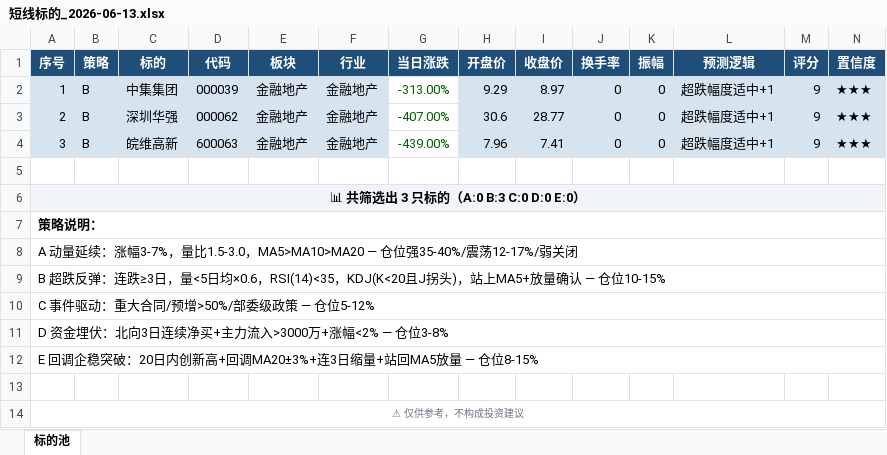
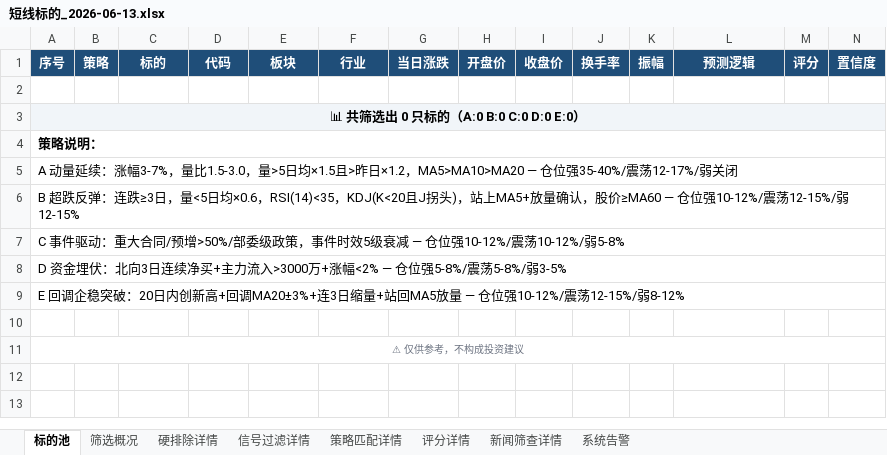
Before and after one commit to lc132/lv, an Excel workbook: 短线标的_2026-06-13.xlsx, sheet 标的池, drawn as a sheet; only a part is shown; values as stored, in another font and other column widths than the file's, no borders; removed rows and columns are numbered as before the commit, all else as after; rows hold the shown columns only; the diff names each change by its address in the sheet, - before the commit and + after, or states it on an @@ line.

Commit message:
筛选结果 2026-06-13

```diff
--- a/短线标的_2026-06-13.xlsx (sheet 标的池)
+++ b/短线标的_2026-06-13.xlsx (sheet 标的池)
+sheet tab: 筛选概况
+sheet tab: 硬排除详情
+sheet tab: 信号过滤详情
+sheet tab: 策略匹配详情
+sheet tab: 评分详情
+sheet tab: 新闻筛查详情
+sheet tab: 系统告警
-row 2: 1 | B | 中集集团 | 000039 | 金融地产 | 金融地产 | -313.00% | 9.29 | 8.97 | 0 | 0 | 超跌幅度适中+1 | 9 | ★★★
-row 3: 2 | B | 深圳华强 | 000062 | 金融地产 | 金融地产 | -407.00% | 30.6 | 28.77 | 0 | 0 | 超跌幅度适中+1 | 9 | ★★★
-row 4: 3 | B | 皖维高新 | 600063 | 金融地产 | 金融地产 | -439.00% | 7.96 | 7.41 | 0 | 0 | 超跌幅度适中+1 | 9 | ★★★
-A3: 📊 共筛选出 3 只标的（A:0 B:3 C:0 D:0 E:0）
+A3: 📊 共筛选出 0 只标的（A:0 B:0 C:0 D:0 E:0）
-A5: …量比1.5-3.0，MA5>MA10>MA20 — 仓位…
+A5: …量比1.5-3.0，量>5日均×1.5且>昨日×1.2，MA5>MA10>MA20 — 仓位…
-A6: …放量确认 — 仓位10-15%
+A6: …放量确认，股价≥MA60 — 仓位强10-12%/震荡12-15%/弱12-15%
-A7: …委级政策 — 仓位5-12%
+A7: …委级政策，事件时效5级衰减 — 仓位强10-12%/震荡10-12%/弱5-8%
-A8: …<2% — 仓位3-8%
+A8: …<2% — 仓位强5-8%/震荡5-8%/弱3-5%
-A9: …— 仓位8-15%
+A9: …— 仓位强10-12%/震荡12-15%/弱8-12%
```
